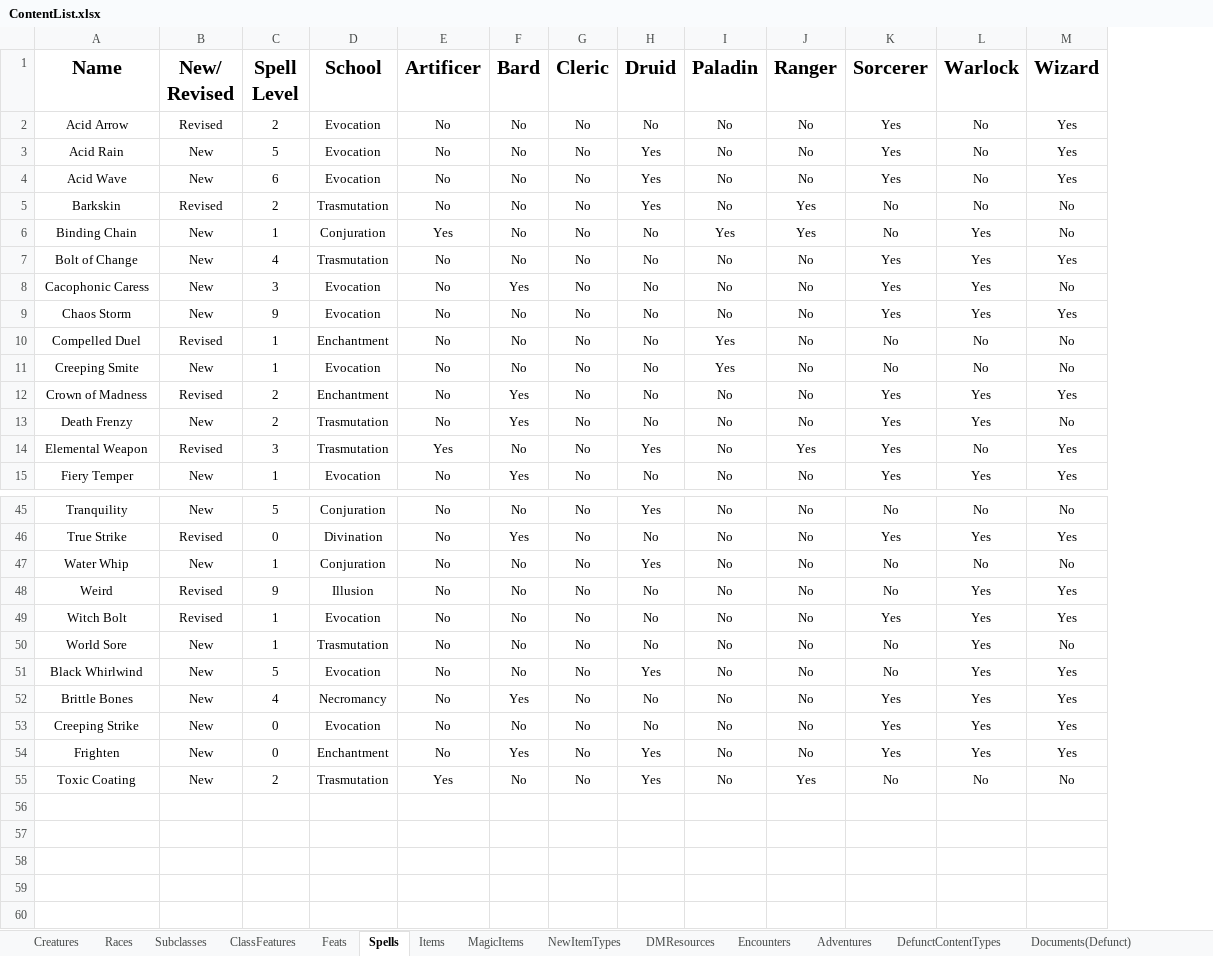
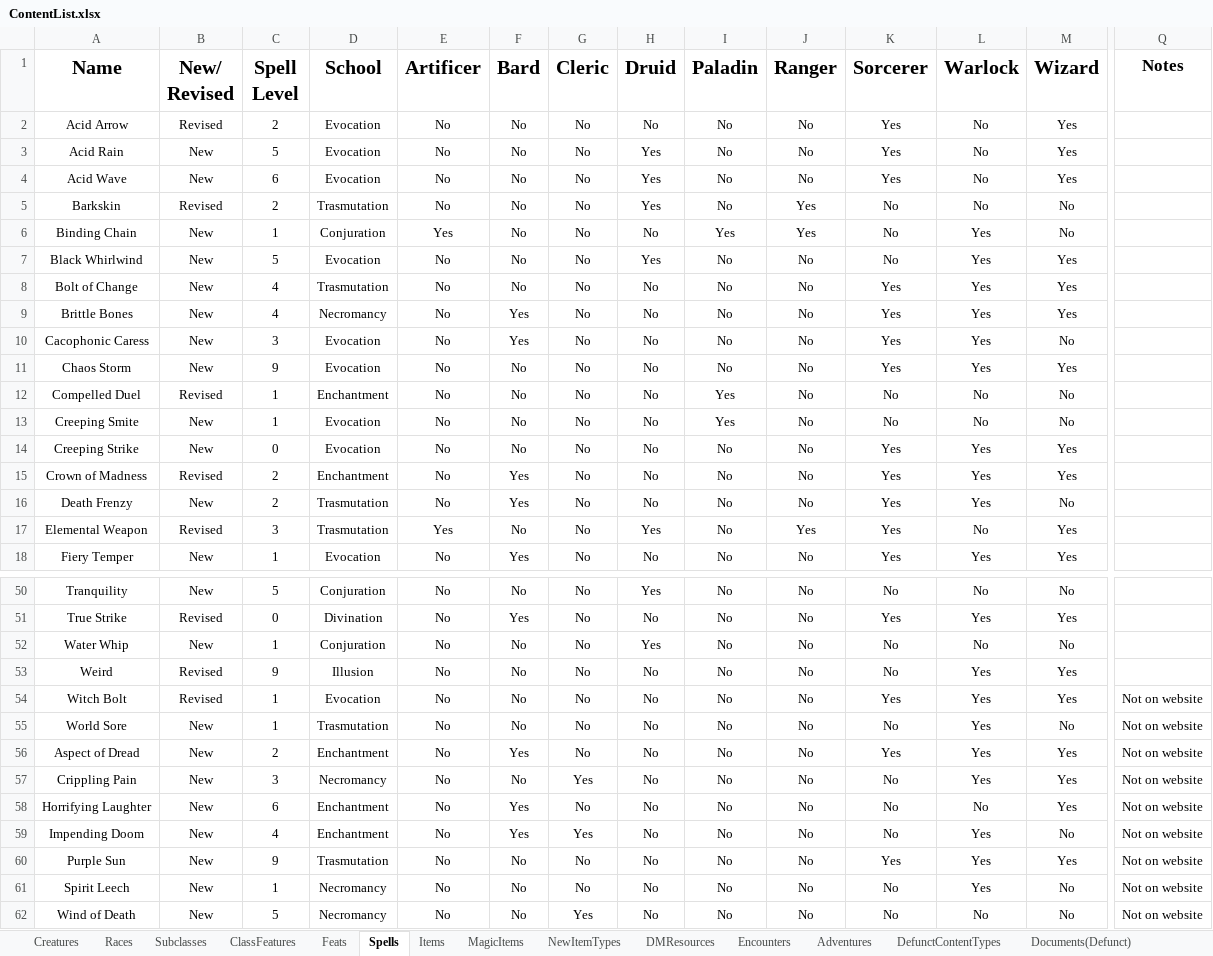
Before and after one commit to HankSnouwaert/DnD-Homebrew, an Excel workbook: ContentList.xlsx, sheet Spells, drawn as a sheet; only a part is shown, gaps mark what is left out; values as stored, in another font and other column widths than the file's, no borders; conditional formats not drawn; 1 other sheet too large or unreadable and not compared; addresses are those after the commit; rows hold the shown columns only; the diff covers the shown part only; the diff names each change by its address in the sheet, - before the commit and + after, or states it on an @@ line.

```diff
--- a/ContentList.xlsx (sheet Spells)
+++ b/ContentList.xlsx (sheet Spells)
+column Q (Notes), rows 54-55: Not on website | Not on website; row 57: Not on website; rows 59-62: all Not on website
+row 7: Black Whirlwind | New | 5 | Evocation | No | No | No | Yes | No | No | No | Yes | Yes
+row 9: Brittle Bones | New | 4 | Necromancy | No | Yes | No | No | No | No | Yes | Yes | Yes
+row 14: Creeping Strike | New | 0 | Evocation | No | No | No | No | No | No | Yes | Yes | Yes
+row 56: Aspect of Dread | New | 2 | Enchantment | No | Yes | No | No | No | No | Yes | Yes | Yes | Not on website
-A57 (Name): Black Whirlwind
+A57 (Name): Crippling Pain
-C57 (Spell Level): 5
+C57 (Spell Level): 3
-D57 (School): Evocation
+D57 (School): Necromancy
-G57 (Cleric): No
+G57 (Cleric): Yes
-H57 (Druid): Yes
+H57 (Druid): No
+row 58: Horrifying Laughter | New | 6 | Enchantment | No | Yes | No | No | No | No | No | No | Yes | Not on website
-A59 (Name): Brittle Bones
+A59 (Name): Impending Doom
-D59 (School): Necromancy
+D59 (School): Enchantment
-G59 (Cleric): No
+G59 (Cleric): Yes
-K59 (Sorcerer): Yes
+K59 (Sorcerer): No
-M59 (Wizard): Yes
+M59 (Wizard): No
-A60 (Name): Creeping Strike
+A60 (Name): Purple Sun
-C60 (Spell Level): 0
+C60 (Spell Level): 9
-D60 (School): Evocation
+D60 (School): Trasmutation
-A61 (Name): Frighten
+A61 (Name): Spirit Leech
-C61 (Spell Level): 0
+C61 (Spell Level): 1
-D61 (School): Enchantment
+D61 (School): Necromancy
-F61 (Bard): Yes
+F61 (Bard): No
-H61:H62 (Druid): Yes
+H61:H62 (Druid): No
-K61 (Sorcerer): Yes
+K61 (Sorcerer): No
-M61 (Wizard): Yes
+M61 (Wizard): No
-A62 (Name): Toxic Coating
+A62 (Name): Wind of Death
-C62 (Spell Level): 2
+C62 (Spell Level): 5
-D62 (School): Trasmutation
+D62 (School): Necromancy
-E62 (Artificer): Yes
+E62 (Artificer): No
-G62 (Cleric): No
+G62 (Cleric): Yes
-J62 (Ranger): Yes
+J62 (Ranger): No
```
Also changed, not shown: 2 added rows elsewhere in this sheet, sheet Creatures, sheet MagicItems, sheet Encounters, sheet DefunctContentTypes, sheet Items, hidden cells.
